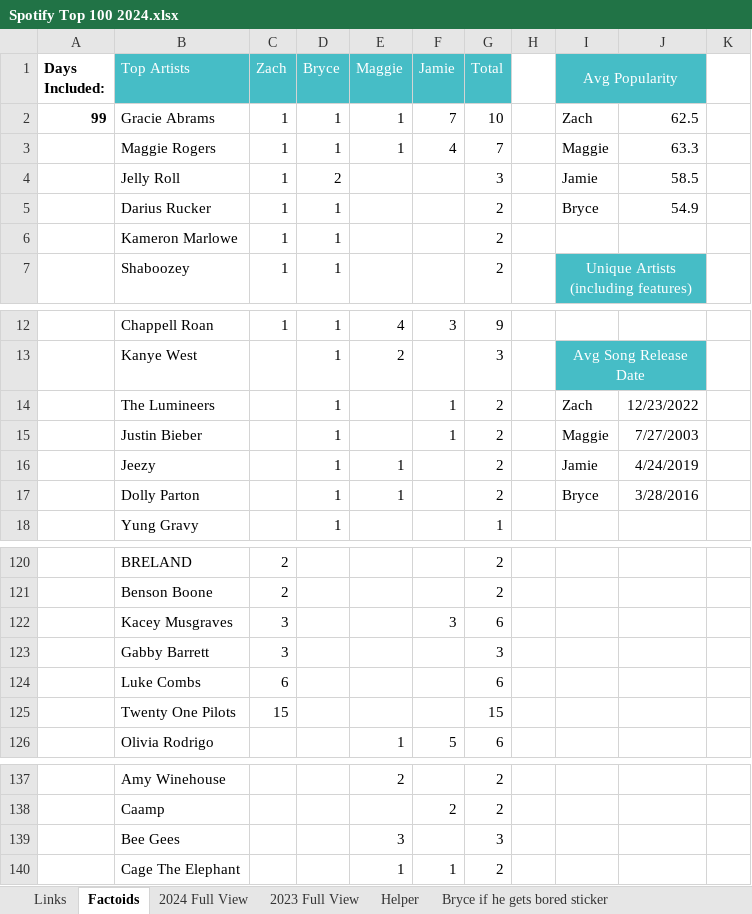
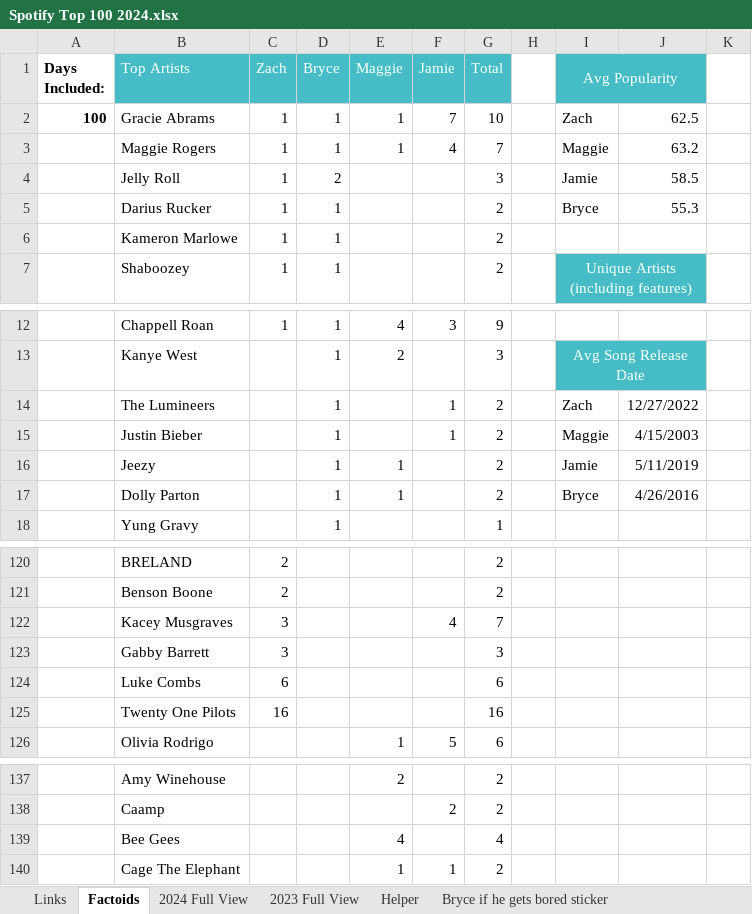
Before and after one commit to zwayne24/Spotify-Streamlit, an Excel workbook: Spotify Top 100 2024.xlsx, sheet Factoids, drawn as a sheet; only a part is shown, gaps mark what is left out; values as stored, in another font and other column widths than the file's, no borders; conditional formats not drawn; the diff names each change by its address in the sheet, - before the commit and + after, or states it on an @@ line.

```diff
--- a/Spotify Top 100 2024.xlsx (sheet Factoids)
+++ b/Spotify Top 100 2024.xlsx (sheet Factoids)
-A2 (Days Included:): 99
+A2 (Days Included:): 100
-J3: 63.3
+J3: 63.2
-J5: 54.9
+J5: 55.3
-J14: 12/23/2022
+J14: 12/27/2022
-J15: 7/27/2003
+J15: 4/15/2003
-J16: 4/24/2019
+J16: 5/11/2019
-J17: 3/28/2016
+J17: 4/26/2016
-F122 (Jamie): 3
+F122 (Jamie): 4
-G122 (Total): 6
+G122 (Total): 7
-C125 (Zach): 15
+C125 (Zach): 16
-G125 (Total): 15
+G125 (Total): 16
-E139 (Maggie): 3
+E139 (Maggie): 4
-G139 (Total): 3
+G139 (Total): 4
```
Also changed, not shown: sheet 2024 Full View, hidden cells, 7 other files.
